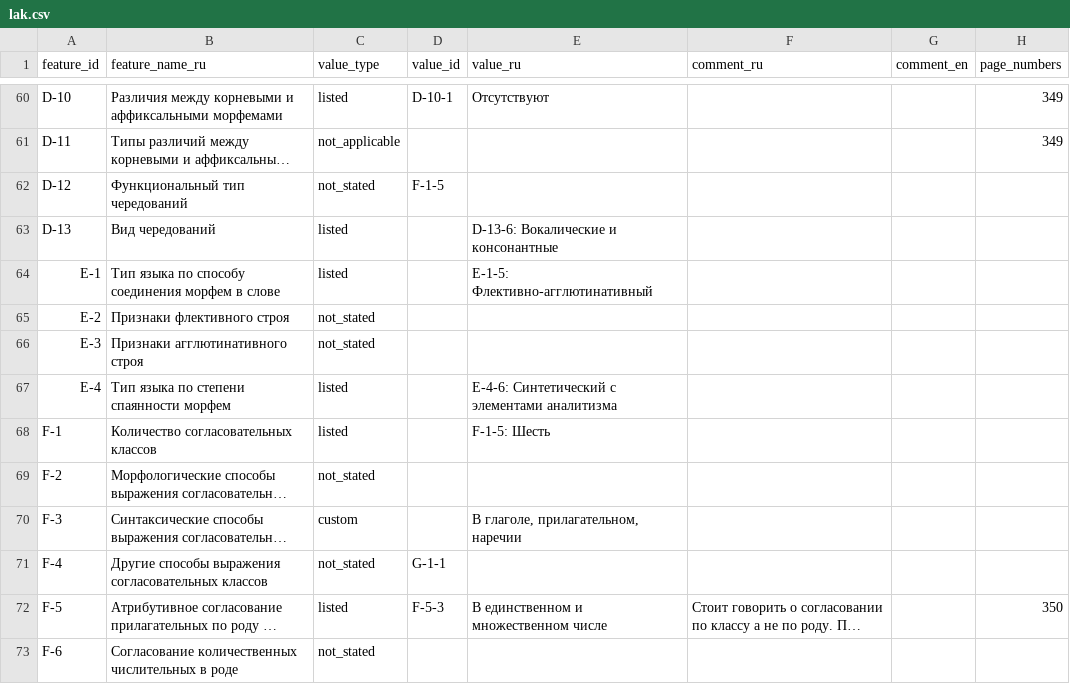
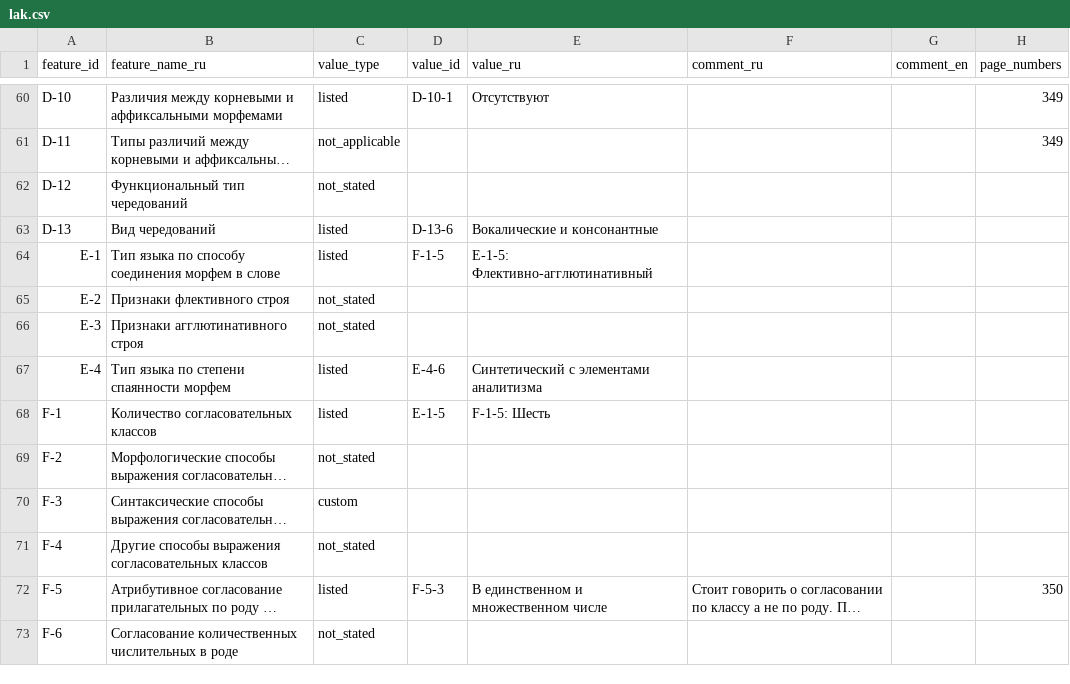
Before and after one commit to Jazyki-Mira/langworld_db_data, a CSV file: data/feature_profiles/lak.csv, drawn as a sheet; only a part is shown, gaps mark what is left out; long unchanged cells end in …; the diff names each change by its address in the sheet, - before the commit and + after, or states it on an @@ line.

Commit message:
lak

```diff
--- a/data/feature_profiles/lak.csv
+++ b/data/feature_profiles/lak.csv
-D62 (value_id): F-1-5
+D62 (value_id): (empty)
-D63 (value_id): (empty)
+D63 (value_id): D-13-6
-E63 (value_ru): D-13-6: Вокалические и консонантные
+E63 (value_ru): Вокалические и консонантные
-D64 (value_id): (empty)
+D64 (value_id): F-1-5
-D67 (value_id): (empty)
+D67 (value_id): E-4-6
-E67 (value_ru): E-4-6: Синтетический с элементами аналитизма
+E67 (value_ru): Синтетический с элементами аналитизма
-D68 (value_id): (empty)
+D68 (value_id): E-1-5
-E70 (value_ru): В глаголе, прилагательном, наречии
+E70 (value_ru): (empty)
-D71 (value_id): G-1-1
+D71 (value_id): (empty)
```
